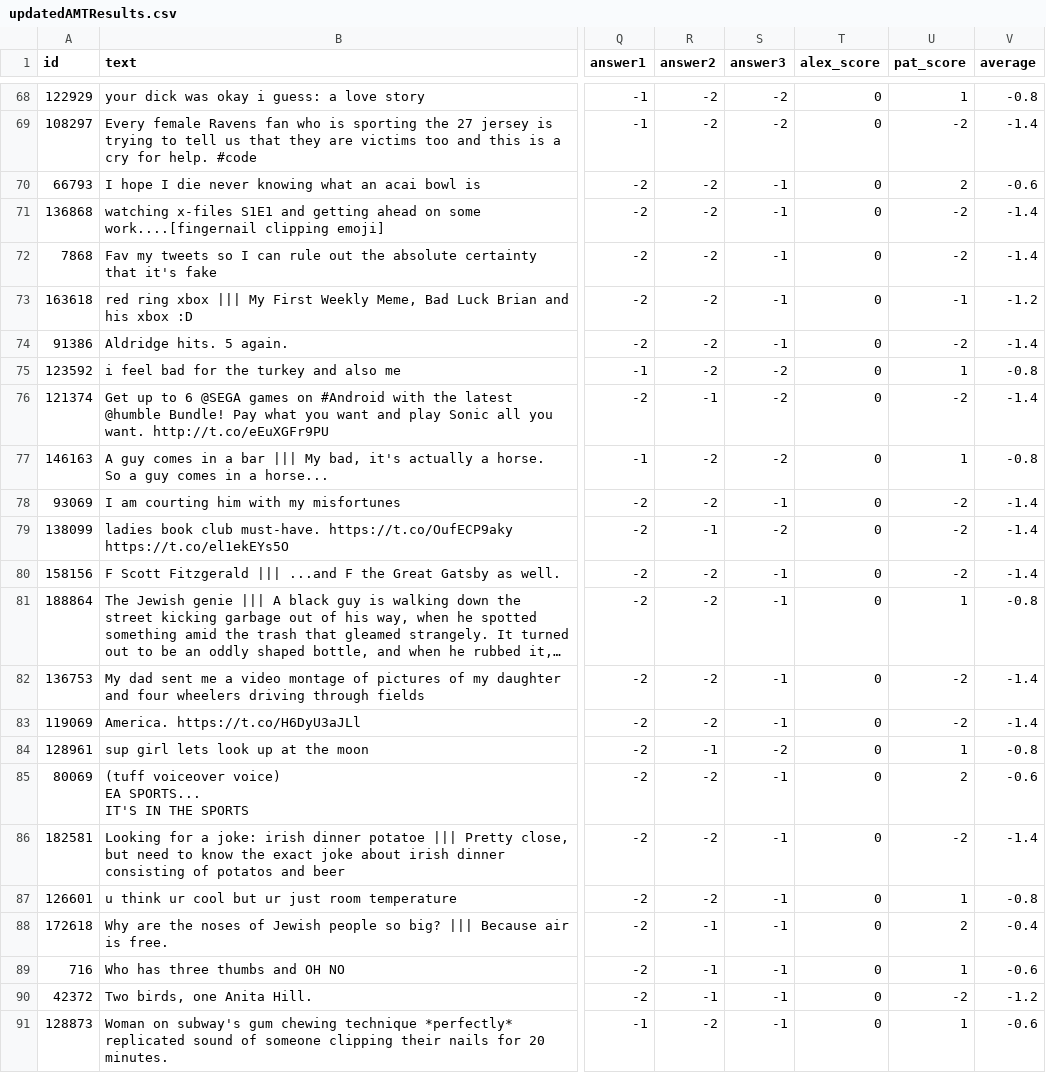
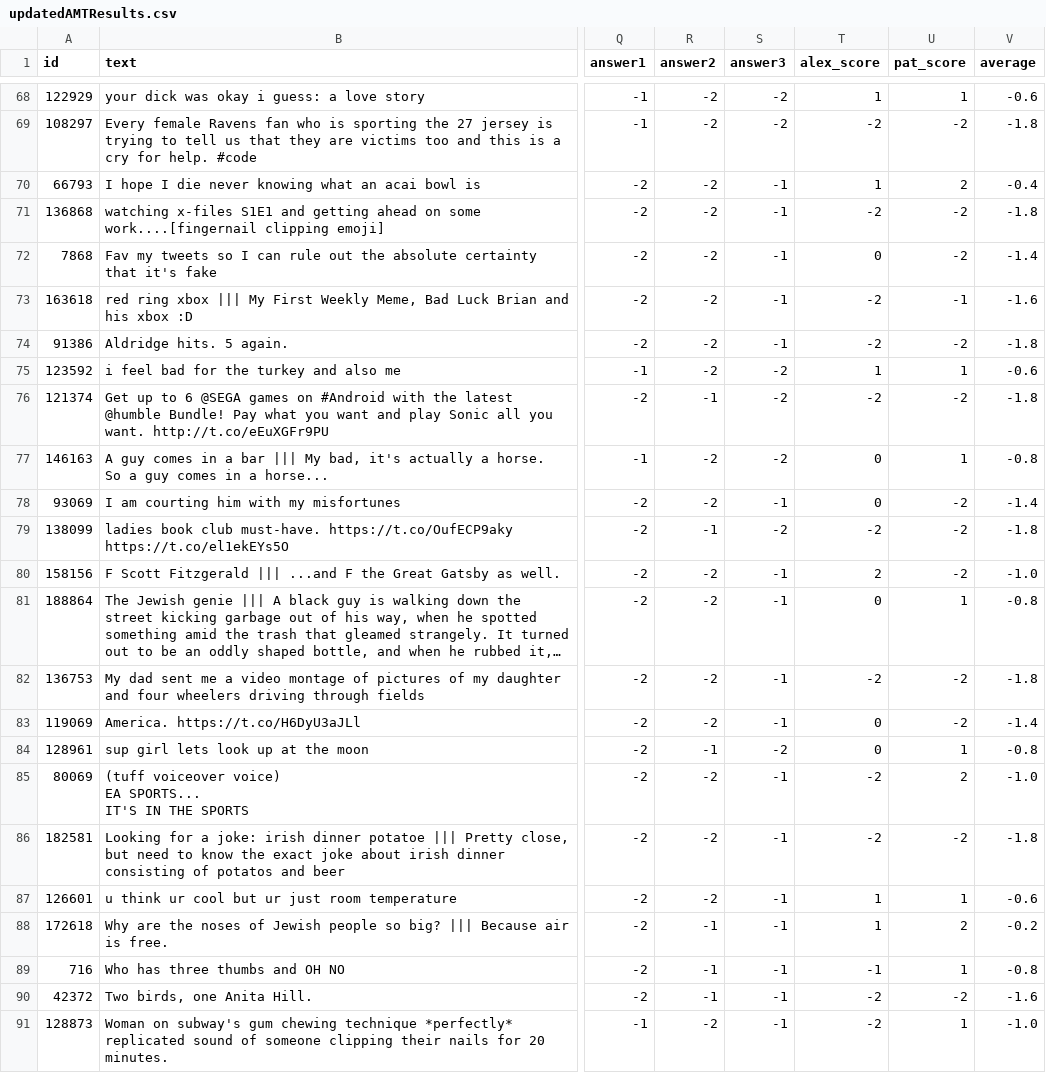
Before and after one commit to alancast/JokeSuggester, a CSV file: CSVs/updatedAMTResults.csv, drawn as a sheet; only a part is shown, gaps mark what is left out; long unchanged cells end in …; the diff covers the shown part only; the diff names each change by its address in the sheet, - before the commit and + after, or states it on an @@ line.

```diff
--- a/CSVs/updatedAMTResults.csv
+++ b/CSVs/updatedAMTResults.csv
-T68 (alex_score): 0
+T68 (alex_score): 1
-V68 (average): -0.8
+V68 (average): -0.6
-T69 (alex_score): 0
+T69 (alex_score): -2
-V69 (average): -1.4
+V69 (average): -1.8
-T70 (alex_score): 0
+T70 (alex_score): 1
-V70 (average): -0.6
+V70 (average): -0.4
-T71 (alex_score): 0
+T71 (alex_score): -2
-V71 (average): -1.4
+V71 (average): -1.8
-T73:T74 (alex_score): 0
+T73:T74 (alex_score): -2
-V73 (average): -1.2
+V73 (average): -1.6
-V74 (average): -1.4
+V74 (average): -1.8
-T75 (alex_score): 0
+T75 (alex_score): 1
-V75 (average): -0.8
+V75 (average): -0.6
-T76 (alex_score): 0
+T76 (alex_score): -2
-V76 (average): -1.4
+V76 (average): -1.8
-T79 (alex_score): 0
+T79 (alex_score): -2
-V79 (average): -1.4
+V79 (average): -1.8
-T80 (alex_score): 0
+T80 (alex_score): 2
-V80 (average): -1.4
+V80 (average): -1.0
-T82 (alex_score): 0
+T82 (alex_score): -2
-V82 (average): -1.4
+V82 (average): -1.8
-T85:T86 (alex_score): 0
+T85:T86 (alex_score): -2
-V85 (average): -0.6
+V85 (average): -1.0
-V86 (average): -1.4
+V86 (average): -1.8
-T87:T88 (alex_score): 0
+T87:T88 (alex_score): 1
-V87 (average): -0.8
+V87 (average): -0.6
-V88 (average): -0.4
+V88 (average): -0.2
-T89 (alex_score): 0
+T89 (alex_score): -1
-V89 (average): -0.6
+V89 (average): -0.8
-T90:T91 (alex_score): 0
+T90:T91 (alex_score): -2
-V90 (average): -1.2
+V90 (average): -1.6
-V91 (average): -0.6
+V91 (average): -1.0
```
Also changed, not shown: 44 edited cells elsewhere in this file.
